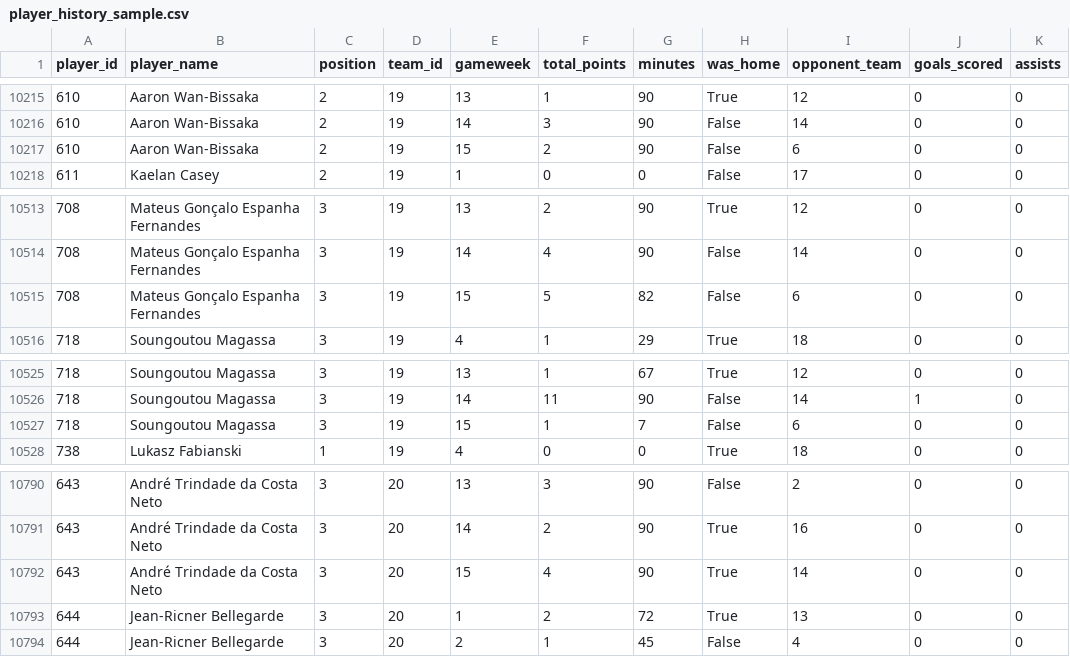
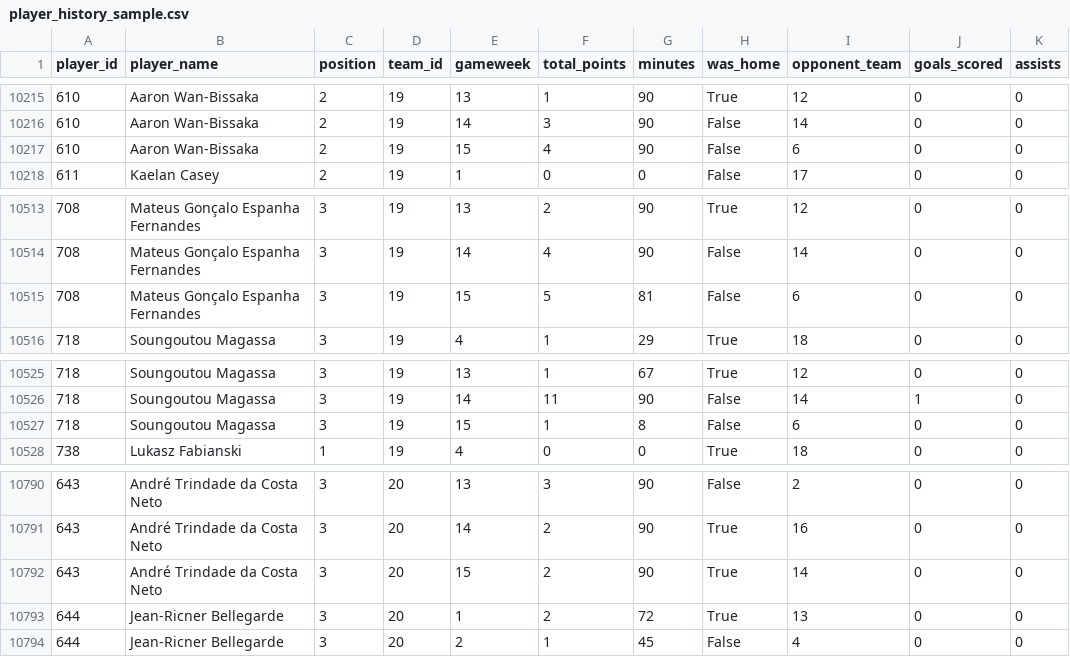
Before and after one commit to Coleybluebird07/fpl-optimiser, a CSV file: data/raw/player_history_sample.csv, drawn as a sheet; only a part is shown, gaps mark what is left out; the diff covers the shown part only; the diff names each change by its address in the sheet, - before the commit and + after, or states it on an @@ line.

Commit message:
refined to allow points capping next will be to test our model

```diff
--- a/data/raw/player_history_sample.csv
+++ b/data/raw/player_history_sample.csv
-F10217 (total_points): 2
+F10217 (total_points): 4
-G10515 (minutes): 82
+G10515 (minutes): 81
-G10527 (minutes): 7
+G10527 (minutes): 8
-F10792 (total_points): 4
+F10792 (total_points): 2
```
Also changed, not shown: 5 edited cells elsewhere in this file, 3 other files.
